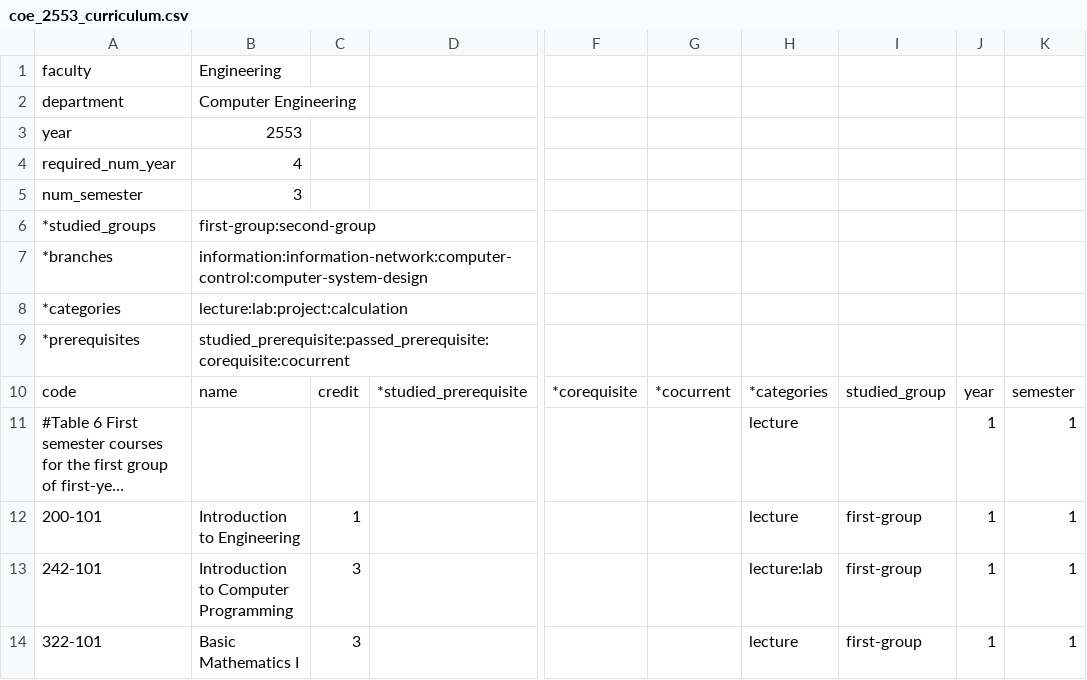
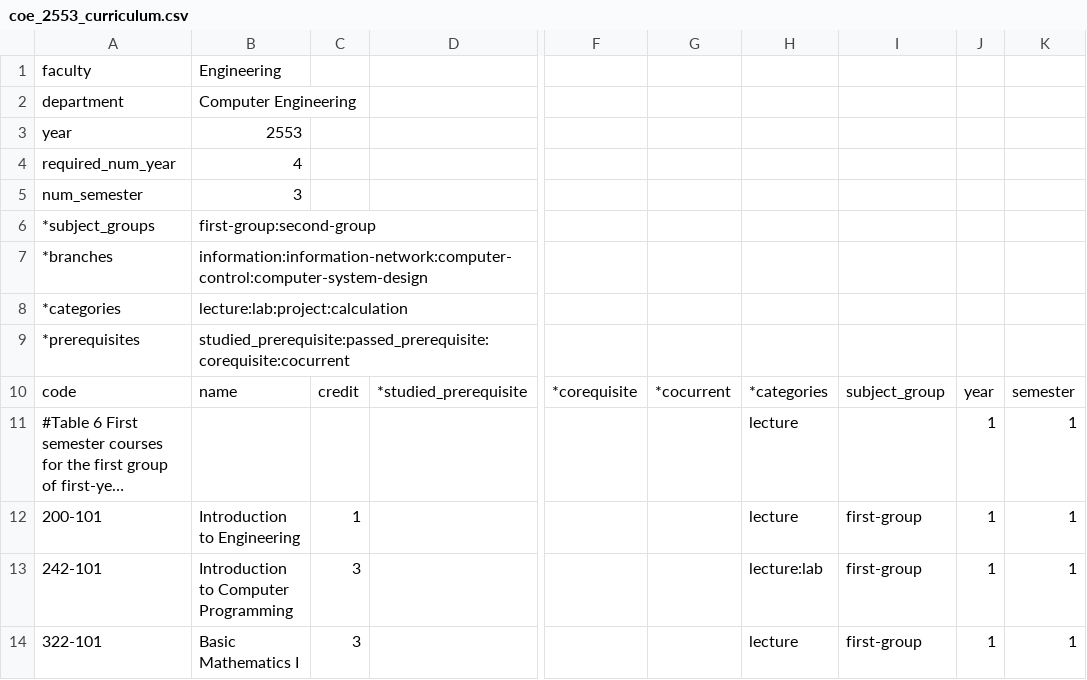
Before and after one commit to mildronize/R2ALS, a CSV file: data/coe_2553_curriculum.csv, drawn as a sheet; only a part is shown, gaps mark what is left out; long unchanged cells end in …; the diff names each change by its address in the sheet, - before the commit and + after, or states it on an @@ line.

Commit message:
change model name from StudiedGroup to SubjectGroup, because meaning of the model is changed

```diff
--- a/data/coe_2553_curriculum.csv
+++ b/data/coe_2553_curriculum.csv
-A6: *studied_groups
+A6: *subject_groups
-I10: studied_group
+I10: subject_group
```
Also changed, not shown: 7 other files.
